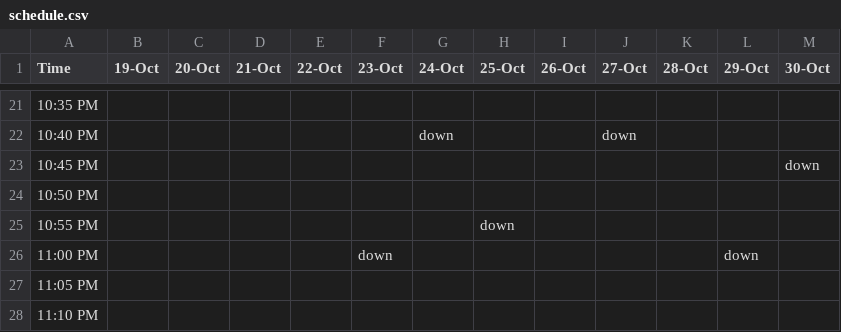
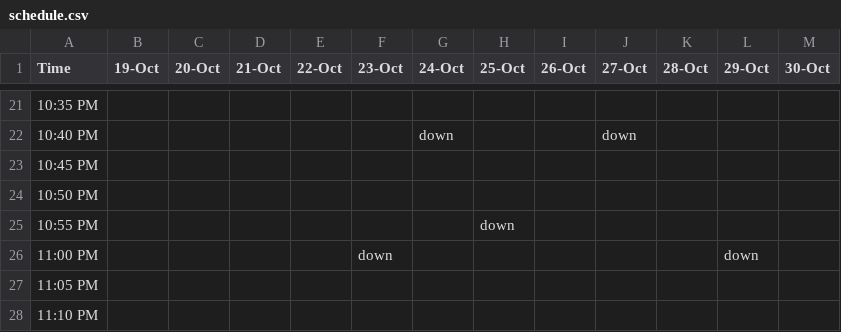
Before and after one commit to alevi813/sleep-tracker, a CSV file: data/schedule.csv, drawn as a sheet; only a part is shown, gaps mark what is left out.

Commit message:
Update sleep schedule (30-Oct)

```diff
--- a/data/schedule.csv
+++ b/data/schedule.csv
@@ -22,3 +22,3 @@ Time,19-Oct,20-Oct,21-Oct,22-Oct,23-Oct,24-Oct,25-Oct,26-Oct,27-Oct,28-Oct,29-Oc
 10:40 PM,,,,,,down,,,down,,,
-10:45 PM,,,,,,,,,,,,down
+10:45 PM,,,,,,,,,,,,
 10:50 PM,,,,,,,,,,,,
```
